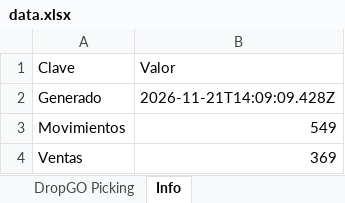
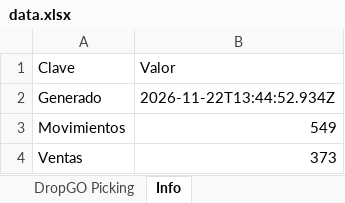
Before and after one commit to alaskanext-blip/ERPvarin, an Excel workbook: data.xlsx, sheet Info, drawn as a sheet; values as stored, in another font and other column widths than the file's, no borders; the diff names each change by its address in the sheet, - before the commit and + after, or states it on an @@ line.

```diff
--- a/data.xlsx (sheet Info)
+++ b/data.xlsx (sheet Info)
-B2 (Valor): 2026-11-21T14:09:09.428Z
+B2 (Valor): 2026-11-22T13:44:52.934Z
-B4 (Valor): 369
+B4 (Valor): 373
```
Also changed, not shown: sheet Ventas, sheet Historial.
